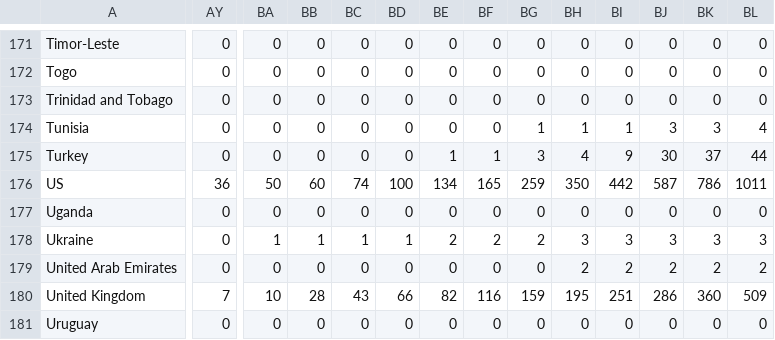
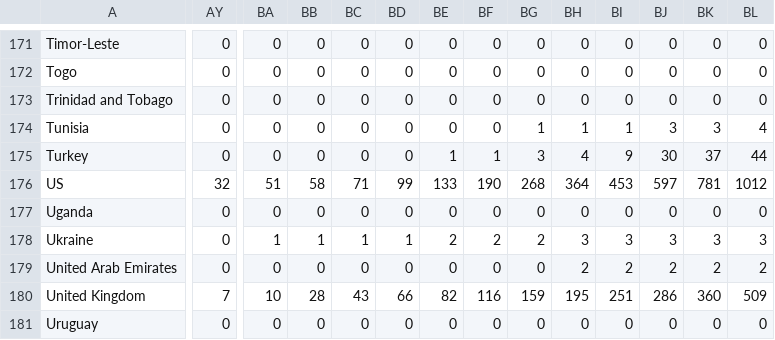
Before and after one commit to analyticsindiamagazine/Covid-19-Hackathon, a CSV file: global_covid_deaths_daily_updates.csv, drawn as a sheet; only a part is shown, gaps mark what is left out; the diff covers the shown part only; the diff names each change by its address in the sheet, - before the commit and + after, or states it on an @@ line.

Commit message:
data update

```diff
--- a/global_covid_deaths_daily_updates.csv
+++ b/global_covid_deaths_daily_updates.csv
-AY176: 36
+AY176: 32
-BA176: 50
+BA176: 51
-BB176: 60
+BB176: 58
-BC176: 74
+BC176: 71
-BD176: 100
+BD176: 99
-BE176: 134
+BE176: 133
-BF176: 165
+BF176: 190
-BG176: 259
+BG176: 268
-BH176: 350
+BH176: 364
-BI176: 442
+BI176: 453
-BJ176: 587
+BJ176: 597
-BK176: 786
+BK176: 781
-BL176: 1011
+BL176: 1012
```
Also changed, not shown: 77 edited cells elsewhere in this file.
